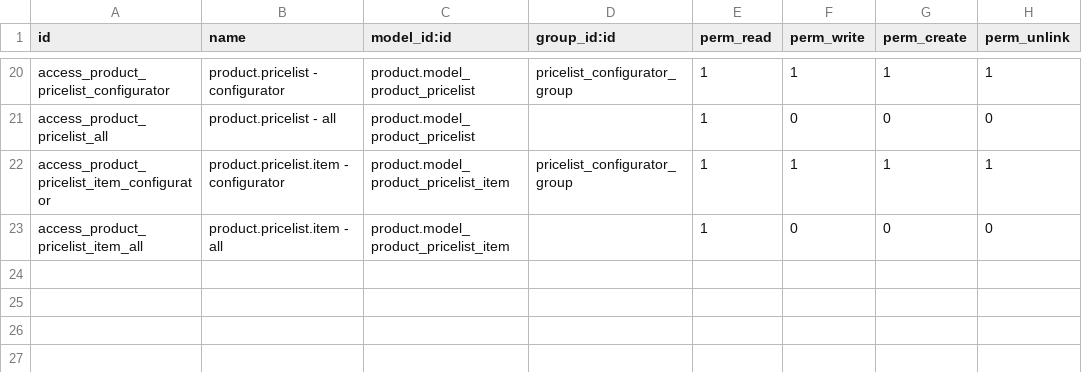
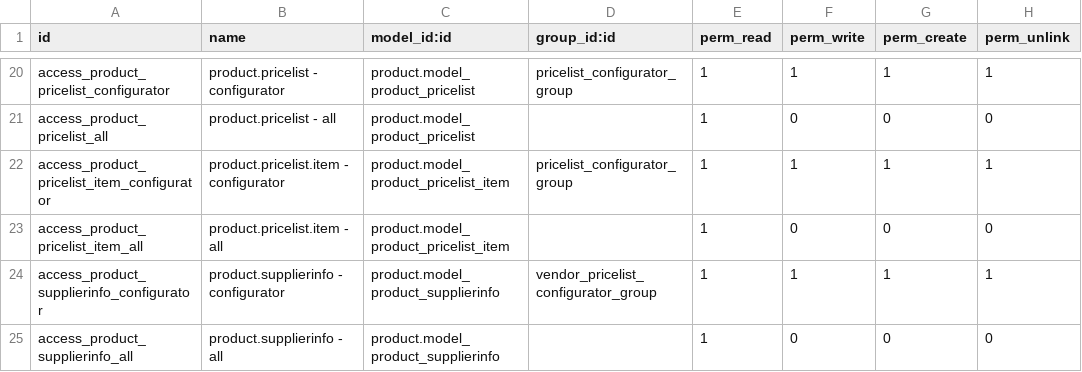
Before and after one commit to open-synergy/ssi-product-attribute, a CSV file: ssi_product/security/ir.model.access.csv, drawn as a sheet; only a part is shown, gaps mark what is left out; the diff names each change by its address in the sheet, - before the commit and + after, or states it on an @@ line.

Commit message:
[ssi_product] 14.0.1.1.0
* Add security for supplier info
* Fix readme
* Add group to hide original menu

```diff
--- a/ssi_product/security/ir.model.access.csv
+++ b/ssi_product/security/ir.model.access.csv
+row 24: access_product_supplierinfo_configurator | product.supplierinfo - configurator | product.model_product_supplierinfo | vendor_pricelist_configurator_group | 1 | 1 | 1 | 1
+row 25: access_product_supplierinfo_all | product.supplierinfo - all | product.model_product_supplierinfo |  | 1 | 0 | 0 | 0
```
Also changed, not shown: 6 other files.
